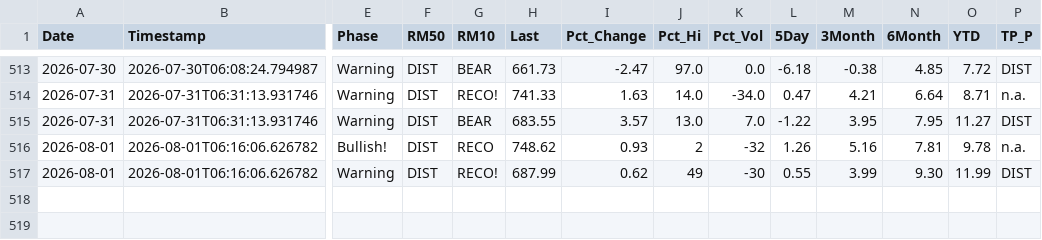
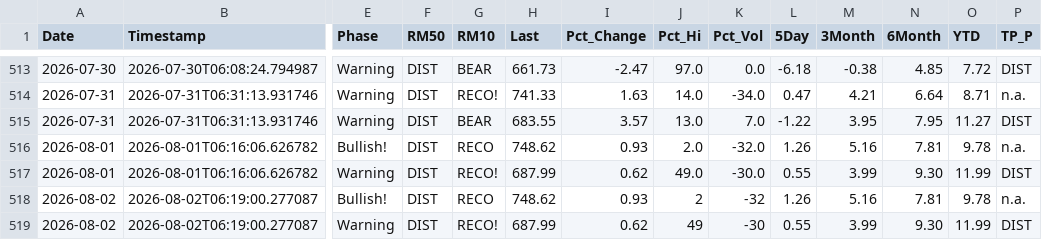
Before and after one commit to blumenty/stock-data-automation, a CSV file: data/shazam-tsi-history.csv, drawn as a sheet; only a part is shown, gaps mark what is left out; rows hold the shown columns only; the diff names each change by its address in the sheet, - before the commit and + after, or states it on an @@ line.

```diff
--- a/data/shazam-tsi-history.csv
+++ b/data/shazam-tsi-history.csv
-J516 (Pct_Hi): 2
+J516 (Pct_Hi): 2.0
-K516 (Pct_Vol): -32
+K516 (Pct_Vol): -32.0
-J517 (Pct_Hi): 49
+J517 (Pct_Hi): 49.0
-K517 (Pct_Vol): -30
+K517 (Pct_Vol): -30.0
+row 518: 2026-08-02 | 2026-08-02T06:19:00.277087 | Bullish! | DIST | RECO | 748.62 | 0.93 | 2 | -32 | 1.26 | 5.16 | 7.81 | 9.78 | n.a.
+row 519: 2026-08-02 | 2026-08-02T06:19:00.277087 | Warning | DIST | RECO! | 687.99 | 0.62 | 49 | -30 | 0.55 | 3.99 | 9.30 | 11.99 | DIST
```
Also changed, not shown: data/Shazam-market-daily.csv, 2 other files.
